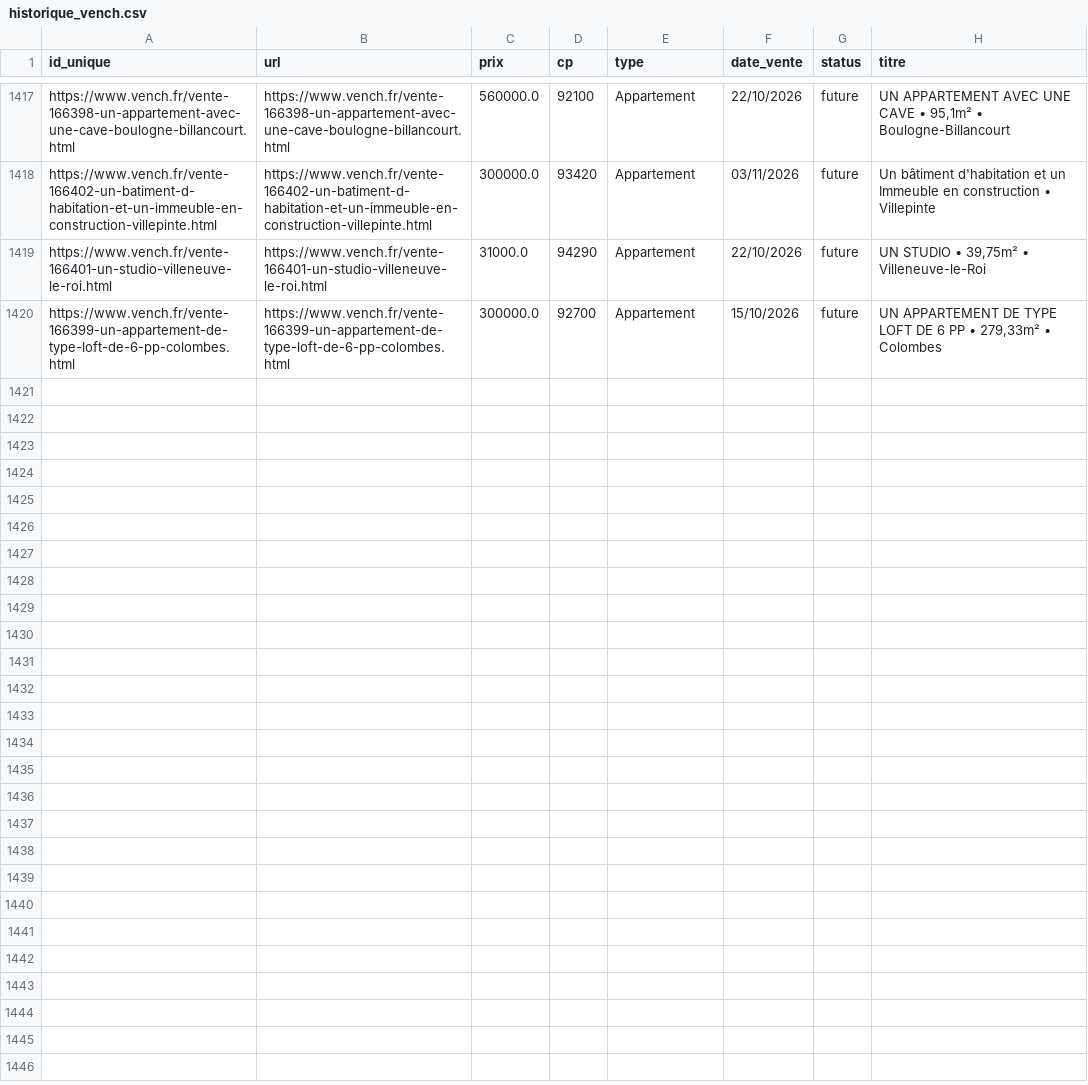
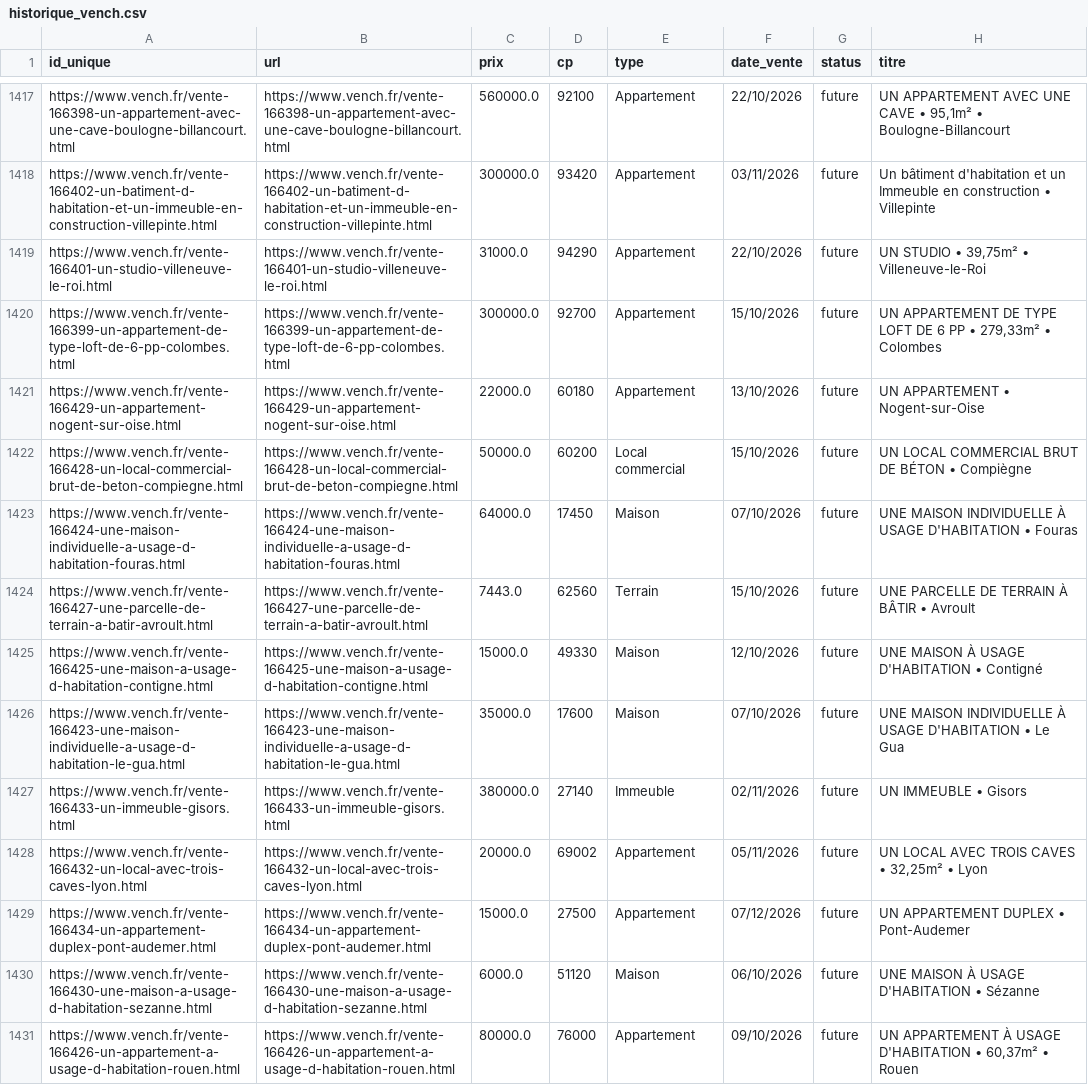
Before and after one commit to mathiasrou/viager-scraper, a CSV file: historique_vench.csv, drawn as a sheet; only a part is shown, gaps mark what is left out; the diff covers the shown part only; the diff names each change by its address in the sheet, - before the commit and + after, or states it on an @@ line.

Commit message:
update historiques

```diff
--- a/historique_vench.csv
+++ b/historique_vench.csv
+row 1421: https://www.vench.fr/vente-166429-un-appartement-nogent-sur-oise.html | https://www.vench.fr/vente-166429-un-appartement-nogent-sur-oise.html | 22000.0 | 60180 | Appartement | 13/10/2026 | future | UN APPARTEMENT • Nogent-sur-Oise
+row 1422: https://www.vench.fr/vente-166428-un-local-commercial-brut-de-beton-compiegne.html | https://www.vench.fr/vente-166428-un-local-commercial-brut-de-beton-compiegne.html | 50000.0 | 60200 | Local commercial | 15/10/2026 | future | UN LOCAL COMMERCIAL BRUT DE BÉTON • Compiègne
+row 1423: https://www.vench.fr/vente-166424-une-maison-individuelle-a-usage-d-habitation-fouras.html | https://www.vench.fr/vente-166424-une-maison-individuelle-a-usage-d-habitation-fouras.html | 64000.0 | 17450 | Maison | 07/10/2026 | future | UNE MAISON INDIVIDUELLE À USAGE D'HABITATION • Fouras
+row 1424: https://www.vench.fr/vente-166427-une-parcelle-de-terrain-a-batir-avroult.html | https://www.vench.fr/vente-166427-une-parcelle-de-terrain-a-batir-avroult.html | 7443.0 | 62560 | Terrain | 15/10/2026 | future | UNE PARCELLE DE TERRAIN À BÂTIR • Avroult
+row 1425: https://www.vench.fr/vente-166425-une-maison-a-usage-d-habitation-contigne.html | https://www.vench.fr/vente-166425-une-maison-a-usage-d-habitation-contigne.html | 15000.0 | 49330 | Maison | 12/10/2026 | future | UNE MAISON À USAGE D'HABITATION • Contigné
+row 1426: https://www.vench.fr/vente-166423-une-maison-individuelle-a-usage-d-habitation-le-gua.html | https://www.vench.fr/vente-166423-une-maison-individuelle-a-usage-d-habitation-le-gua.html | 35000.0 | 17600 | Maison | 07/10/2026 | future | UNE MAISON INDIVIDUELLE À USAGE D'HABITATION • Le Gua
+row 1427: https://www.vench.fr/vente-166433-un-immeuble-gisors.html | https://www.vench.fr/vente-166433-un-immeuble-gisors.html | 380000.0 | 27140 | Immeuble | 02/11/2026 | future | UN IMMEUBLE • Gisors
+row 1428: https://www.vench.fr/vente-166432-un-local-avec-trois-caves-lyon.html | https://www.vench.fr/vente-166432-un-local-avec-trois-caves-lyon.html | 20000.0 | 69002 | Appartement | 05/11/2026 | future | UN LOCAL AVEC TROIS CAVES • 32,25m² • Lyon
+row 1429: https://www.vench.fr/vente-166434-un-appartement-duplex-pont-audemer.html | https://www.vench.fr/vente-166434-un-appartement-duplex-pont-audemer.html | 15000.0 | 27500 | Appartement | 07/12/2026 | future | UN APPARTEMENT DUPLEX • Pont-Audemer
+row 1430: https://www.vench.fr/vente-166430-une-maison-a-usage-d-habitation-sezanne.html | https://www.vench.fr/vente-166430-une-maison-a-usage-d-habitation-sezanne.html | 6000.0 | 51120 | Maison | 06/10/2026 | future | UNE MAISON À USAGE D'HABITATION • Sézanne
+row 1431: https://www.vench.fr/vente-166426-un-appartement-a-usage-d-habitation-rouen.html | https://www.vench.fr/vente-166426-un-appartement-a-usage-d-habitation-rouen.html | 80000.0 | 76000 | Appartement | 09/10/2026 | future | UN APPARTEMENT À USAGE D'HABITATION • 60,37m² • Rouen
```
Also changed, not shown: 10 added rows elsewhere in this file, historique_avoventes.csv, historique_ids.csv, 1 other file.
